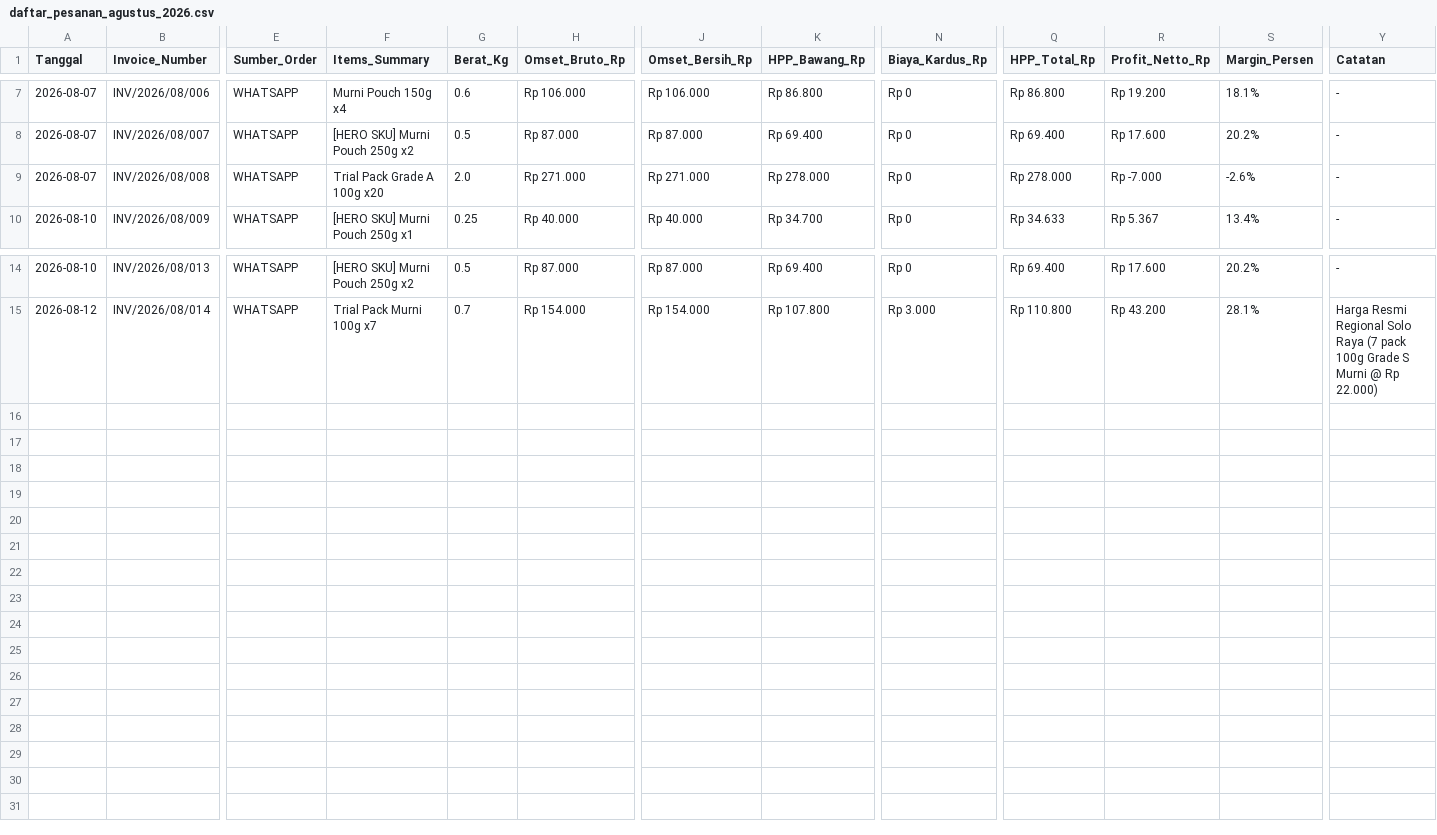
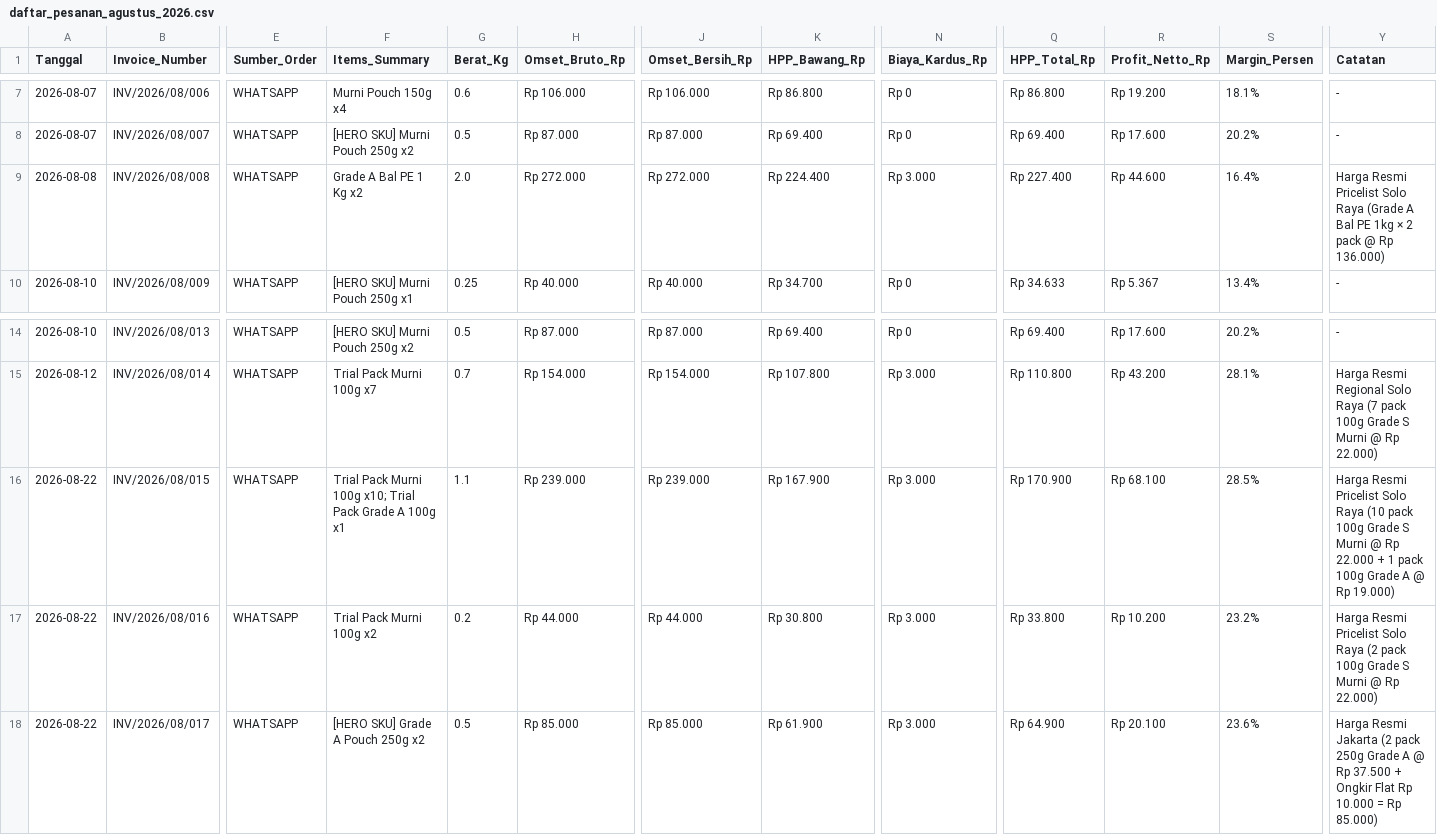
Before and after one commit to fahruhernan-dotcom/juragans, a CSV file: Manajemen_Pesanan/Database/daftar_pesanan_agustus_2026.csv, drawn as a sheet; only a part is shown, gaps mark what is left out; rows hold the shown columns only; the diff names each change by its address in the sheet, - before the commit and + after, or states it on an @@ line.

Commit message:
feat(invoice): implement juragan-invoice-generator skill, update invoices & cleanup redundant files

```diff
--- a/Manajemen_Pesanan/Database/daftar_pesanan_agustus_2026.csv
+++ b/Manajemen_Pesanan/Database/daftar_pesanan_agustus_2026.csv
-A9 (Tanggal): 2026-08-07
+A9 (Tanggal): 2026-08-08
-F9 (Items_Summary): Trial Pack Grade A 100g x20
+F9 (Items_Summary): Grade A Bal PE 1 Kg x2
-H9 (Omset_Bruto_Rp): Rp 271.000
+H9 (Omset_Bruto_Rp): Rp 272.000
-J9 (Omset_Bersih_Rp): Rp 271.000
+J9 (Omset_Bersih_Rp): Rp 272.000
-K9 (HPP_Bawang_Rp): Rp 278.000
+K9 (HPP_Bawang_Rp): Rp 224.400
-N9 (Biaya_Kardus_Rp): Rp 0
+N9 (Biaya_Kardus_Rp): Rp 3.000
-Q9 (HPP_Total_Rp): Rp 278.000
+Q9 (HPP_Total_Rp): Rp 227.400
-R9 (Profit_Netto_Rp): Rp -7.000
+R9 (Profit_Netto_Rp): Rp 44.600
-S9 (Margin_Persen): -2.6%
+S9 (Margin_Persen): 16.4%
-Y9 (Catatan): -
+Y9 (Catatan): Harga Resmi Pricelist Solo Raya (Grade A Bal PE 1kg × 2 pack @ Rp 136.000)
+row 16: 2026-08-22 | INV/2026/08/015 | WHATSAPP | Trial Pack Murni 100g x10; Trial Pack Grade A 100g x1 | 1.1 | Rp 239.000 | Rp 239.000 | Rp 167.900 | Rp 3.000 | Rp 170.900 | Rp 68.100 | 28.5% | Harga Resmi Pricelist Solo Raya (10 pack 100g Grade S Murni @ Rp 22.000 + 1 pack 100g Grade A @ Rp 19.000)
+row 17: 2026-08-22 | INV/2026/08/016 | WHATSAPP | Trial Pack Murni 100g x2 | 0.2 | Rp 44.000 | Rp 44.000 | Rp 30.800 | Rp 3.000 | Rp 33.800 | Rp 10.200 | 23.2% | Harga Resmi Pricelist Solo Raya (2 pack 100g Grade S Murni @ Rp 22.000)
+row 18: 2026-08-22 | INV/2026/08/017 | WHATSAPP | [HERO SKU] Grade A Pouch 250g x2 | 0.5 | Rp 85.000 | Rp 85.000 | Rp 61.900 | Rp 3.000 | Rp 64.900 | Rp 20.100 | 23.6% | Harga Resmi Jakarta (2 pack 250g Grade A @ Rp 37.500 + Ongkir Flat Rp 10.000 = Rp 85.000)
```
Also changed, not shown: 33 other files.
